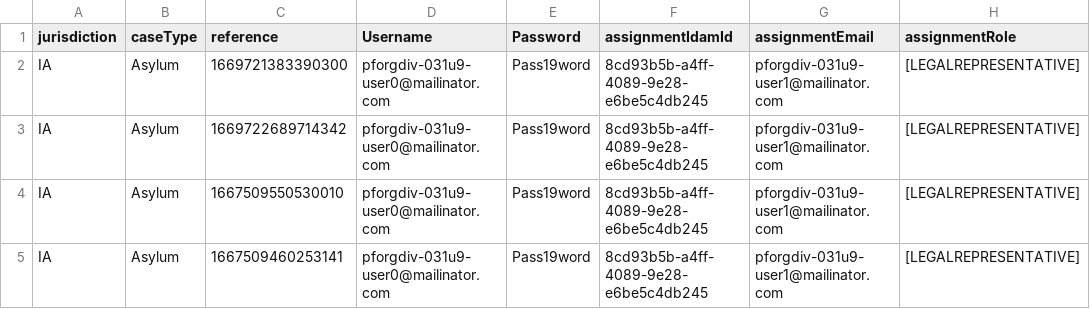
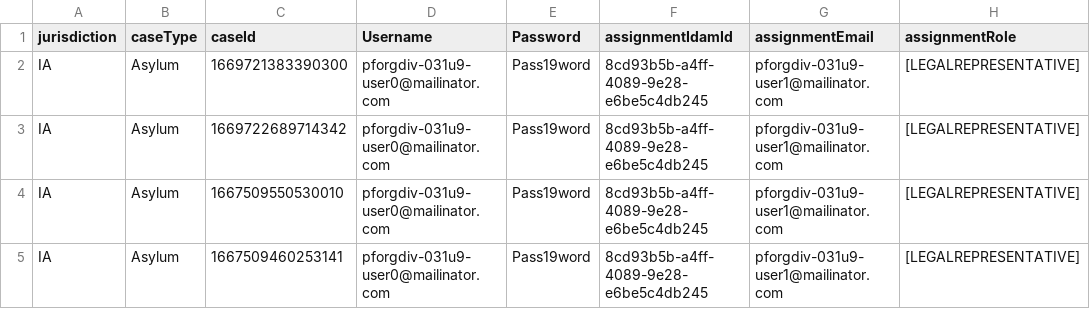
Before and after one commit to hmcts/cdm-test-performance, a CSV file: src/gatling/resources/caseAssignmentShareCaseAPI.csv, drawn as a sheet; only a part is shown.

Commit message:
aac changes to remove reference and replace it with caseId to keep consistent with repo code

```diff
--- a/src/gatling/resources/caseAssignmentShareCaseAPI.csv
+++ b/src/gatling/resources/caseAssignmentShareCaseAPI.csv
@@ -1,2 +1,2 @@
-jurisdiction,caseType,reference,Username,Password,assignmentIdamId,assignmentEmail,assignmentRole
+jurisdiction,caseType,caseId,Username,Password,assignmentIdamId,assignmentEmail,assignmentRole
 IA,Asylum,1669721383390300,pforgdiv-031u9-user0@mailinator.com,Pass19word,8cd93b5b-a4ff-4089-9e28-e6be5c4db245,pforgdiv-031u9-user1@mailinator.com,[LEGALREPRESENTATIVE]
```
Also changed, not shown: src/gatling/resources/noticeOfChangeAPI.csv, 4 other files.
